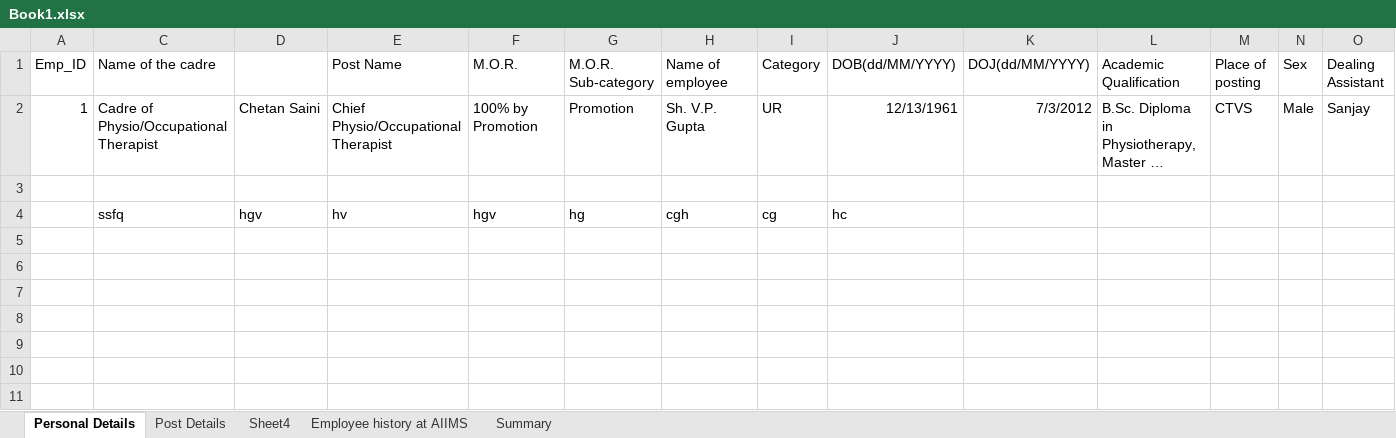
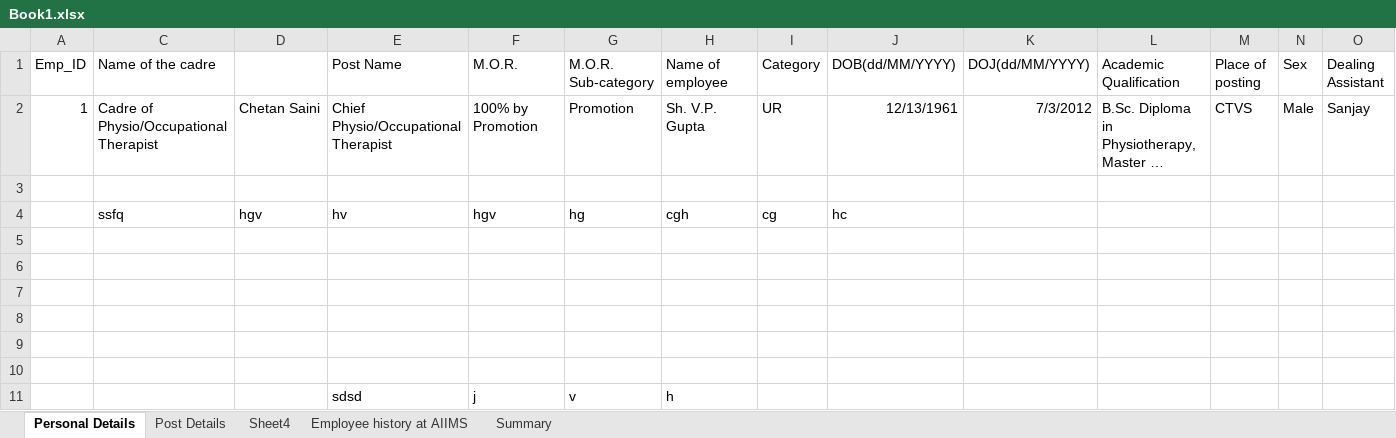
Before and after one commit to chetansaini/aiimsDemoRepo, an Excel workbook: Book1.xlsx, sheet Personal Details, drawn as a sheet; only a part is shown; long unchanged cells end in …; values as stored, in another font and other column widths than the file's, no borders; rows hold the shown columns only; the diff names each change by its address in the sheet, - before the commit and + after, or states it on an @@ line.

Commit message:
Added new entry

```diff
--- a/Book1.xlsx (sheet Personal Details)
+++ b/Book1.xlsx (sheet Personal Details)
+row 5: (empty)
+row 6: (empty)
+row 7: (empty)
+row 8: (empty)
+row 9: (empty)
+row 10: (empty)
+row 11:  |  |  | sdsd | j | v | h
```
